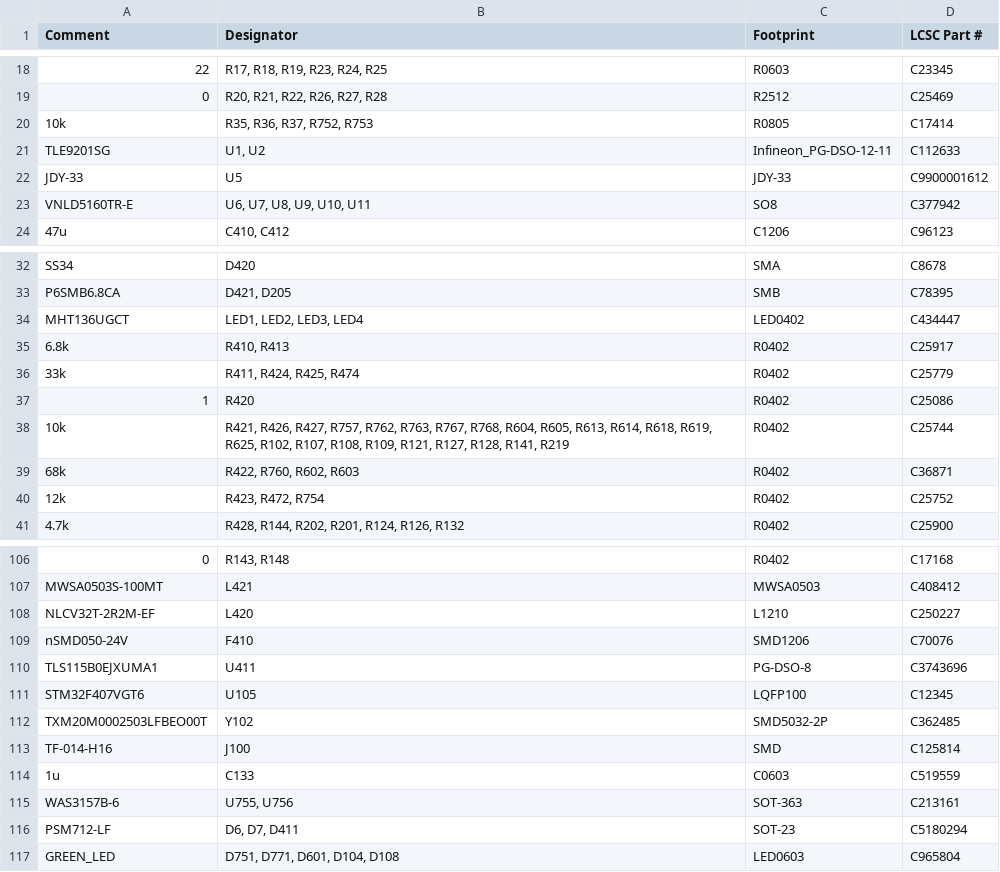
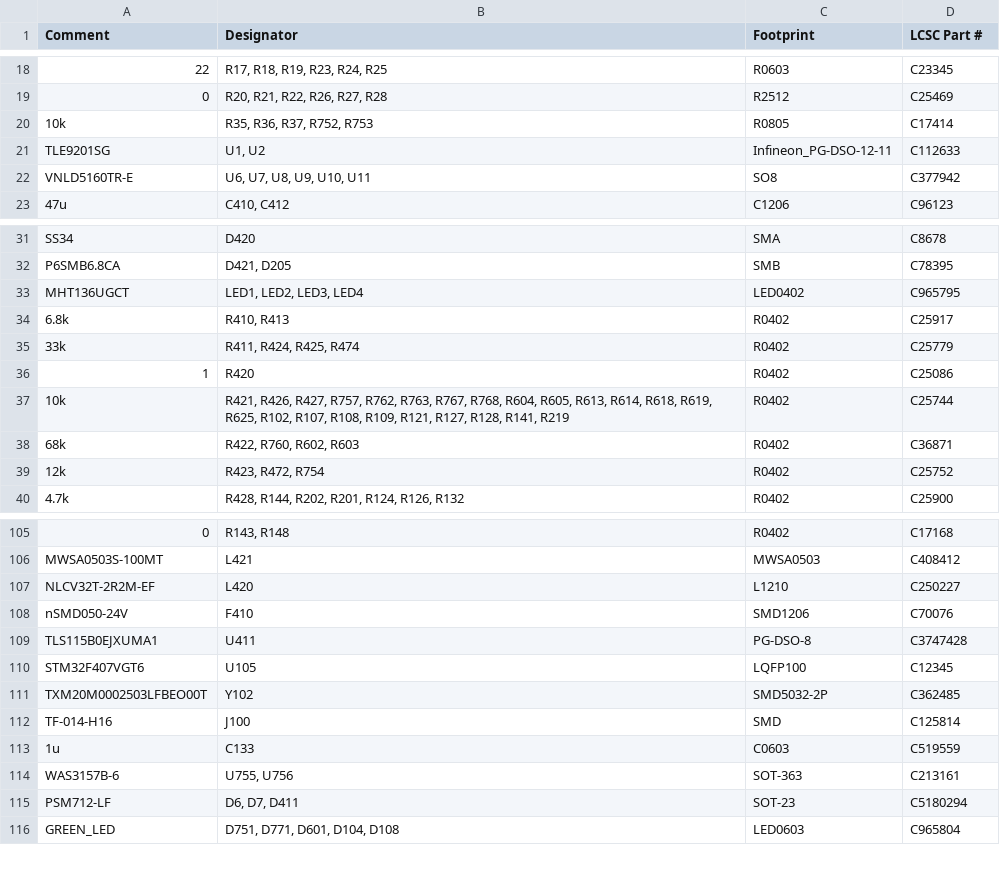
Before and after one commit to rusefi/uaefi, a CSV file: boards/uaefi-b/board/uaefi-b-BOM-JLC-no-moles.csv, drawn as a sheet; only a part is shown, gaps mark what is left out.

```diff
--- a/boards/uaefi-b/board/uaefi-b-BOM-JLC-no-moles.csv
+++ b/boards/uaefi-b/board/uaefi-b-BOM-JLC-no-moles.csv
@@ -21,3 +21,2 @@ Comment,Designator,Footprint,LCSC Part #
 "TLE9201SG","U1, U2","Infineon_PG-DSO-12-11","C112633"
-"JDY-33","U5","JDY-33","C9900001612"
 "VNLD5160TR-E","U6, U7, U8, U9, U10, U11","SO8","C377942"
@@ -33,3 +32,3 @@ Comment,Designator,Footprint,LCSC Part #
 "P6SMB6.8CA","D421, D205","SMB","C78395"
-"MHT136UGCT","LED1, LED2, LED3, LED4","LED0402","C434447"
+"MHT136UGCT","LED1, LED2, LED3, LED4","LED0402","C965795"
 "6.8k","R410, R413","R0402","C25917"
@@ -109,3 +108,3 @@ Comment,Designator,Footprint,LCSC Part #
 "nSMD050-24V","F410","SMD1206","C70076"
-"TLS115B0EJXUMA1","U411","PG-DSO-8","C3743696"
+"TLS115B0EJXUMA1","U411","PG-DSO-8","C3747428"
 "STM32F407VGT6","U105","LQFP100","C12345"
```
Also changed, not shown: boards/uaefi-b/board/uaefi-b-BOM-JLC.csv.
